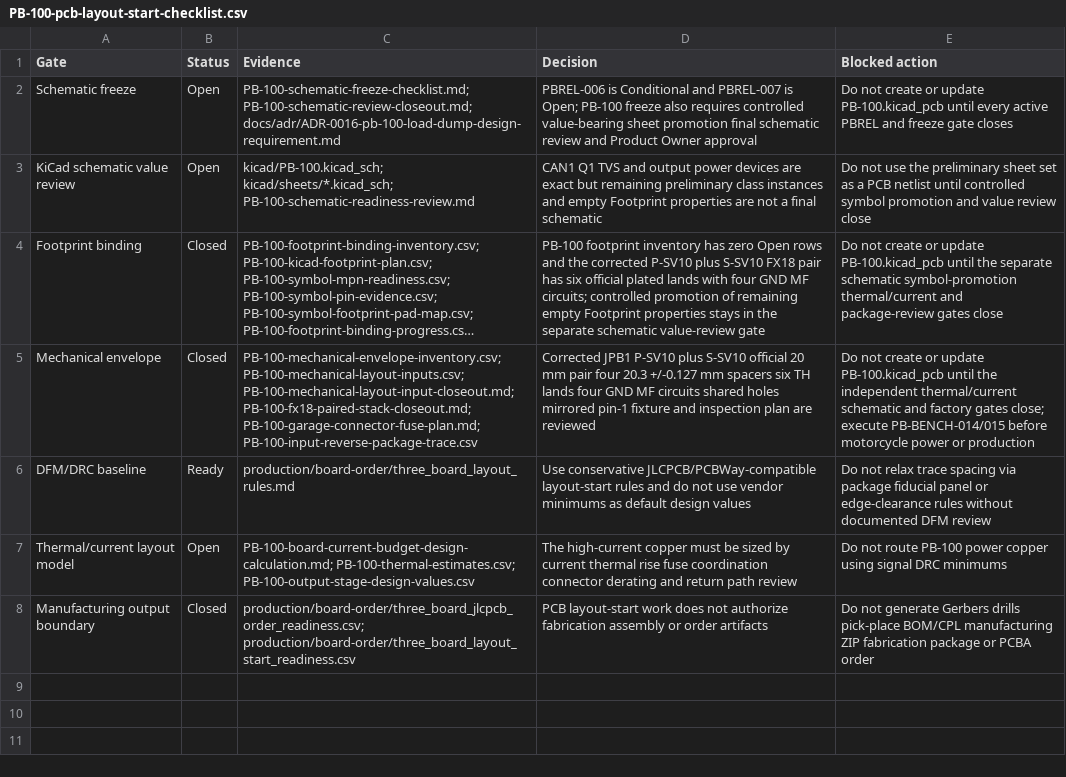
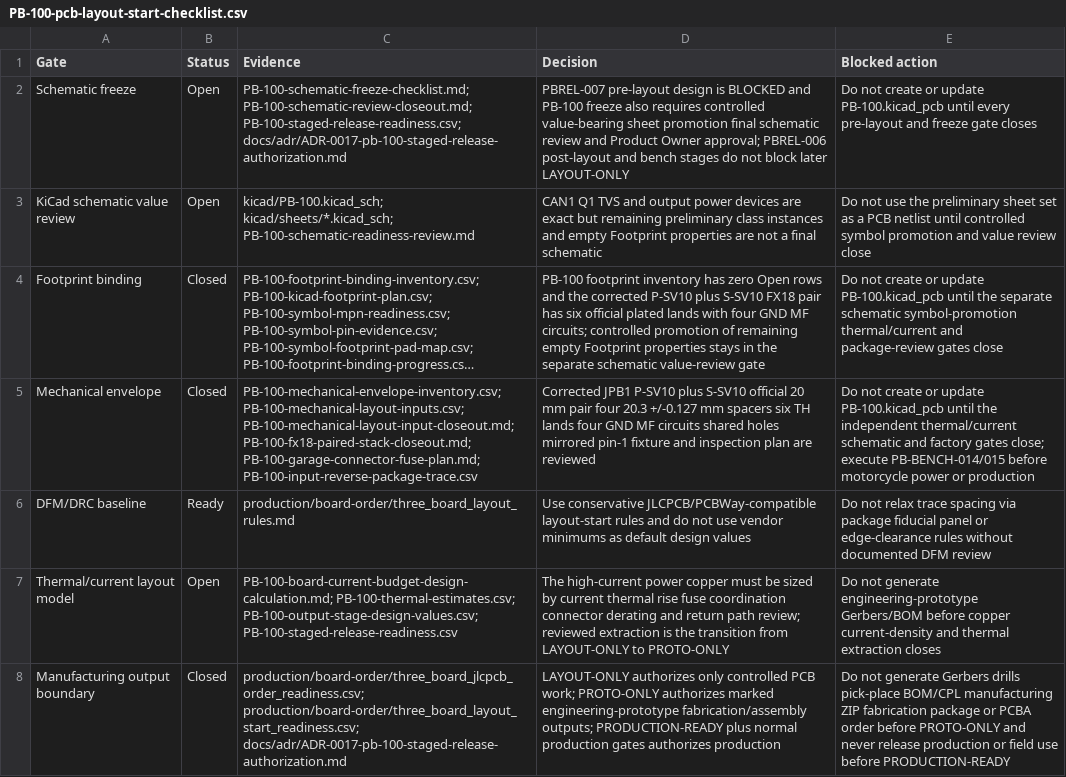
Before and after one commit to avlyubimov/svc-platform, a CSV file: hardware/power-board/PB-100/PB-100-pcb-layout-start-checklist.csv, drawn as a sheet; long unchanged cells end in …; the diff names each change by its address in the sheet, - before the commit and + after, or states it on an @@ line.

Commit message:
fix: stage PB release authorization

```diff
--- a/hardware/power-board/PB-100/PB-100-pcb-layout-start-checklist.csv
+++ b/hardware/power-board/PB-100/PB-100-pcb-layout-start-checklist.csv
-C2 (Evidence): PB-100-schematic-freeze-checklist.md; PB-100-schematic-review-closeout.md; docs/adr/ADR-0016-pb-100-load-dump-design-requirement.md
+C2 (Evidence): PB-100-schematic-freeze-checklist.md; PB-100-schematic-review-closeout.md; PB-100-staged-release-readiness.csv; docs/adr/ADR-0017-pb-100-staged-release-authorization.md
-D2 (Decision): PBREL-006 is Conditional and PBREL-007 is Open; PB-100 freeze also requires controlled value-bearing sheet promotion final schematic review and Product Owner approval
+D2 (Decision): PBREL-007 pre-layout design is BLOCKED and PB-100 freeze also requires controlled value-bearing sheet promotion final schematic review and Product Owner approval; PBREL-006 post-layout and bench stages do not block later LAYOUT-ONLY
-E2 (Blocked action): …until every active PBREL and freeze…
+E2 (Blocked action): …until every pre-layout and freeze…
-C7 (Evidence): PB-100-board-current-budget-design-calculation.md; PB-100-thermal-estimates.csv; PB-100-output-stage-design-values.csv
+C7 (Evidence): PB-100-board-current-budget-design-calculation.md; PB-100-thermal-estimates.csv; PB-100-output-stage-design-values.csv; PB-100-staged-release-readiness.csv
-D7 (Decision): The high-current copper must be sized by current thermal rise fuse coordination connector derating and return path review
+D7 (Decision): The high-current power copper must be sized by current thermal rise fuse coordination connector derating and return path review; reviewed extraction is the transition from LAYOUT-ONLY to PROTO-ONLY
-E7 (Blocked action): Do not route PB-100 power copper using signal DRC minimums
+E7 (Blocked action): Do not generate engineering-prototype Gerbers/BOM before copper current-density and thermal extraction closes
-C8 (Evidence): production/board-order/three_board_jlcpcb_order_readiness.csv; production/board-order/three_board_layout_start_readiness.csv
+C8 (Evidence): production/board-order/three_board_jlcpcb_order_readiness.csv; production/board-order/three_board_layout_start_readiness.csv; docs/adr/ADR-0017-pb-100-staged-release-authorization.md
-D8 (Decision): PCB layout-start work does not authorize fabrication assembly or order artifacts
+D8 (Decision): LAYOUT-ONLY authorizes only controlled PCB work; PROTO-ONLY authorizes marked engineering-prototype fabrication/assembly outputs; PRODUCTION-READY plus normal production gates authorizes production
-E8 (Blocked action): …PCBA order
+E8 (Blocked action): …PCBA order before PROTO-ONLY and never release production or field use before PRODUCTION-READY
```
Also changed, not shown: hardware/front-board/FB-100/FB-100-review-release-manifest.csv, hardware/logic-board/LB-100/LB-100-review-release-manifest.csv, 45 other files.
